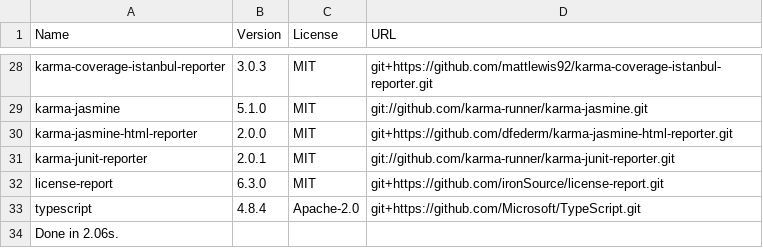
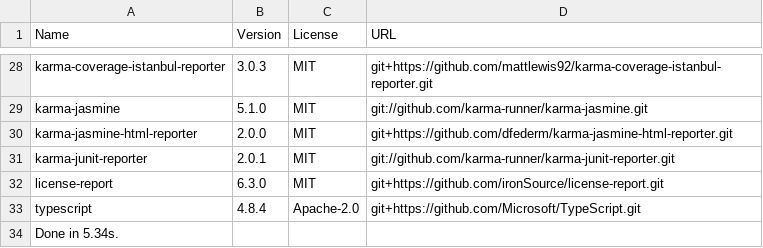
Before and after one commit to dstl/YAWNING-TITAN, a CSV file: docs/source/network-editor-dependencies.csv, drawn as a sheet; only a part is shown, gaps mark what is left out.

```diff
--- a/docs/source/network-editor-dependencies.csv
+++ b/docs/source/network-editor-dependencies.csv
@@ -33,2 +33,2 @@ license-report,6.3.0,MIT,git+https://github.com/ironSource/license-report.git
 typescript,4.8.4,Apache-2.0,git+https://github.com/Microsoft/TypeScript.git
-Done in 2.06s.
+Done in 5.34s.
```
Also changed, not shown: 13 other files.
